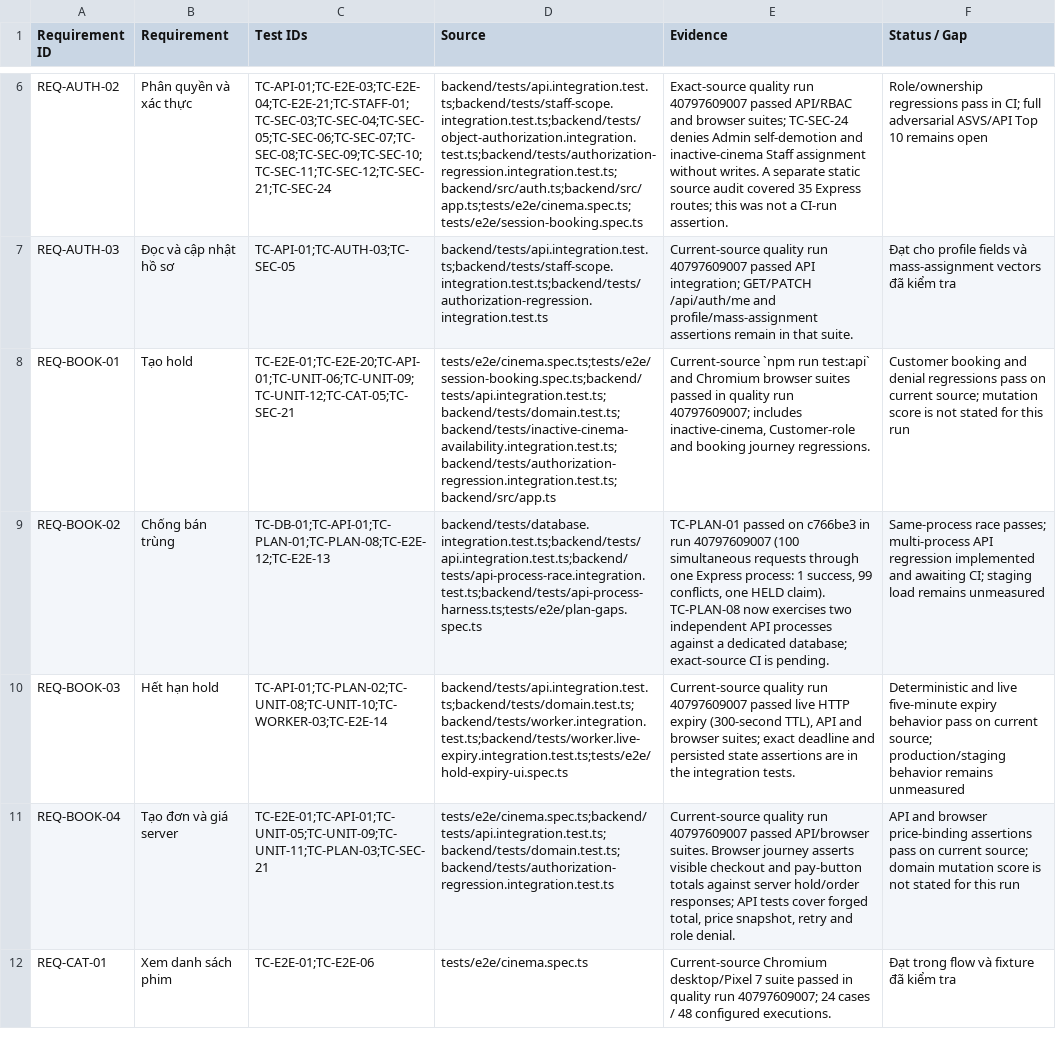
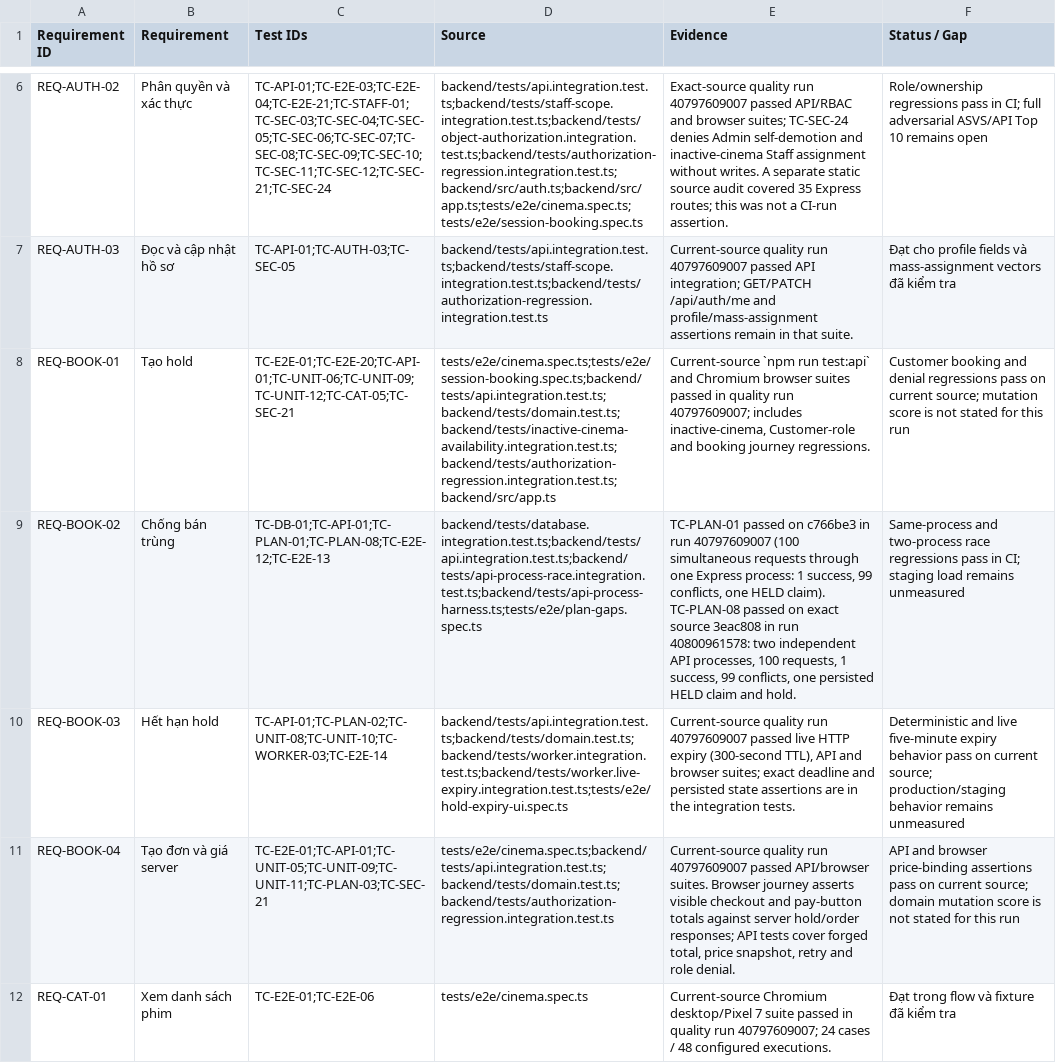
Before and after one commit to mahTuqn/DGKD_GK, a CSV file: docs/03-rtm.csv, drawn as a sheet; only a part is shown, gaps mark what is left out; the diff names each change by its address in the sheet, - before the commit and + after, or states it on an @@ line.

Commit message:
docs: record multi-process race CI evidence [skip ci]

```diff
--- a/docs/03-rtm.csv
+++ b/docs/03-rtm.csv
-E9 (Evidence): …claim). TC-PLAN-08 now exercises two independent API processes against a dedicated database; exact-source CI is pending.
+E9 (Evidence): …claim). TC-PLAN-08 passed on exact source 3eac808 in run 40800961578: two independent API processes, 100 requests, 1 success, 99 conflicts, one persisted HELD claim and hold.
-F9 (Status / Gap): Same-process race passes; multi-process API regression implemented and awaiting CI; staging…
+F9 (Status / Gap): Same-process and two-process race regressions pass in CI; staging…
```
Also changed, not shown: docs/04-test-cases.csv, 6 other files.
